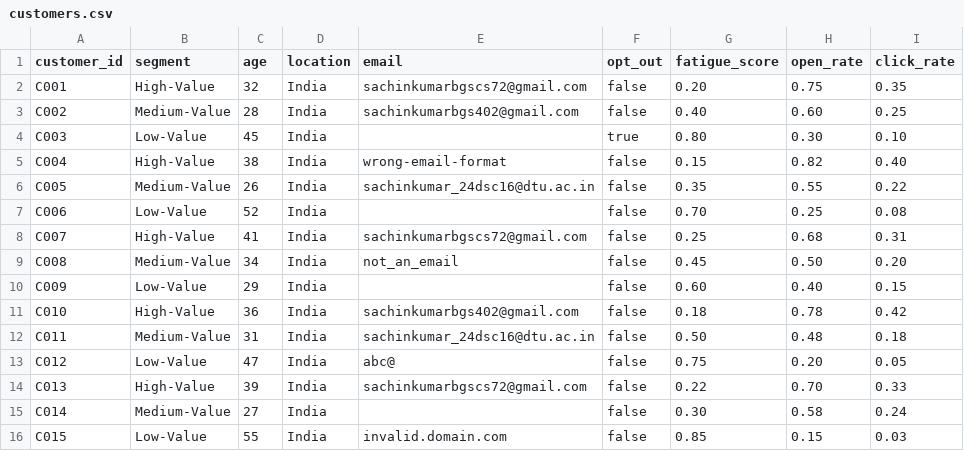
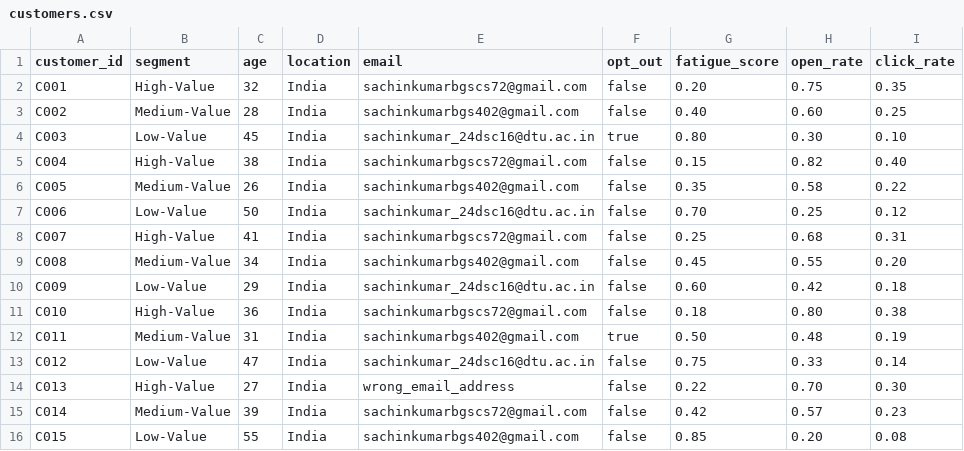
Before and after one commit to Sachin432/unica-agentic-ai, a CSV file: data/customers.csv, drawn as a sheet.

Commit message:
Fix customer email addresses and update fatigue scores
Updated customer records with valid email addresses and adjusted fatigue scores.

```diff
--- a/data/customers.csv
+++ b/data/customers.csv
@@ -3,14 +3,14 @@ C001,High-Value,32,India,sachinkumarbgscs72@gmail.com,false,0.20,0.75,0.35
 C002,Medium-Value,28,India,sachinkumarbgs402@gmail.com,false,0.40,0.60,0.25
-C003,Low-Value,45,India,,true,0.80,0.30,0.10
-C004,High-Value,38,India,wrong-email-format,false,0.15,0.82,0.40
-C005,Medium-Value,26,India,sachinkumar_24dsc16@dtu.ac.in,false,0.35,0.55,0.22
-C006,Low-Value,52,India,,false,0.70,0.25,0.08
+C003,Low-Value,45,India,sachinkumar_24dsc16@dtu.ac.in,true,0.80,0.30,0.10
+C004,High-Value,38,India,sachinkumarbgscs72@gmail.com,false,0.15,0.82,0.40
+C005,Medium-Value,26,India,sachinkumarbgs402@gmail.com,false,0.35,0.58,0.22
+C006,Low-Value,50,India,sachinkumar_24dsc16@dtu.ac.in,false,0.70,0.25,0.12
 C007,High-Value,41,India,sachinkumarbgscs72@gmail.com,false,0.25,0.68,0.31
-C008,Medium-Value,34,India,not_an_email,false,0.45,0.50,0.20
-C009,Low-Value,29,India,,false,0.60,0.40,0.15
-C010,High-Value,36,India,sachinkumarbgs402@gmail.com,false,0.18,0.78,0.42
-C011,Medium-Value,31,India,sachinkumar_24dsc16@dtu.ac.in,false,0.50,0.48,0.18
-C012,Low-Value,47,India,abc@,false,0.75,0.20,0.05
-C013,High-Value,39,India,sachinkumarbgscs72@gmail.com,false,0.22,0.70,0.33
-C014,Medium-Value,27,India,,false,0.30,0.58,0.24
-C015,Low-Value,55,India,invalid.domain.com,false,0.85,0.15,0.03
+C008,Medium-Value,34,India,sachinkumarbgs402@gmail.com,false,0.45,0.55,0.20
+C009,Low-Value,29,India,sachinkumar_24dsc16@dtu.ac.in,false,0.60,0.42,0.18
+C010,High-Value,36,India,sachinkumarbgscs72@gmail.com,false,0.18,0.80,0.38
+C011,Medium-Value,31,India,sachinkumarbgs402@gmail.com,true,0.50,0.48,0.19
+C012,Low-Value,47,India,sachinkumar_24dsc16@dtu.ac.in,false,0.75,0.33,0.14
+C013,High-Value,27,India,wrong_email_address,false,0.22,0.70,0.30
+C014,Medium-Value,39,India,sachinkumarbgscs72@gmail.com,false,0.42,0.57,0.23
+C015,Low-Value,55,India,sachinkumarbgs402@gmail.com,false,0.85,0.20,0.08
```
